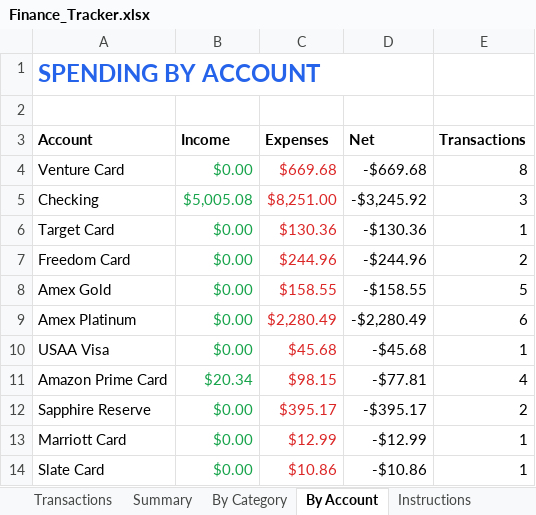
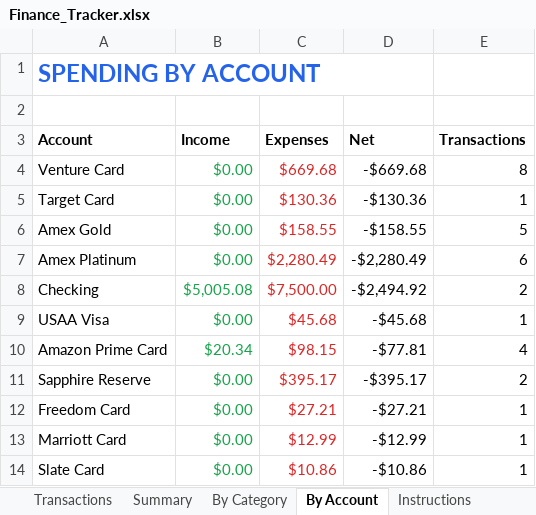
Before and after one commit to michellehumes/claude-code, an Excel workbook: finance-tracker/Finance_Tracker.xlsx, sheet By Account, drawn as a sheet; values as stored, in another font and other column widths than the file's, no borders; removed rows and columns are numbered as before the commit, all else as after; the diff names each change by its address in the sheet, - before the commit and + after, or states it on an @@ line.

```diff
--- a/finance-tracker/Finance_Tracker.xlsx (sheet By Account)
+++ b/finance-tracker/Finance_Tracker.xlsx (sheet By Account)
-row 5: Checking | $5,005.08 | $8,251.00 | -$3,245.92 | 3
-row 7: Freedom Card | $0.00 | $244.96 | -$244.96 | 2
+row 8: Checking | $5,005.08 | $7,500.00 | -$2,494.92 | 2
+row 12: Freedom Card | $0.00 | $27.21 | -$27.21 | 1
```
Also changed, not shown: sheet Transactions, sheet By Category, charts or pictures, 1 other file.
